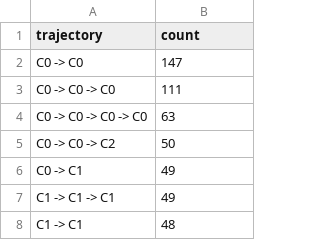
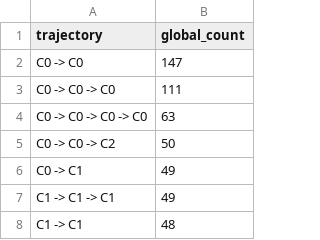
Before and after one commit to zengineco/voynich, a CSV file: trajectory_global_counts.csv, drawn as a sheet; only a part is shown.

```diff
--- a/trajectory_global_counts.csv
+++ b/trajectory_global_counts.csv
@@ -1,2 +1,2 @@
-trajectory,count
+trajectory,global_count
 C0 -> C0,147
```
Also changed, not shown: 39 other files.
